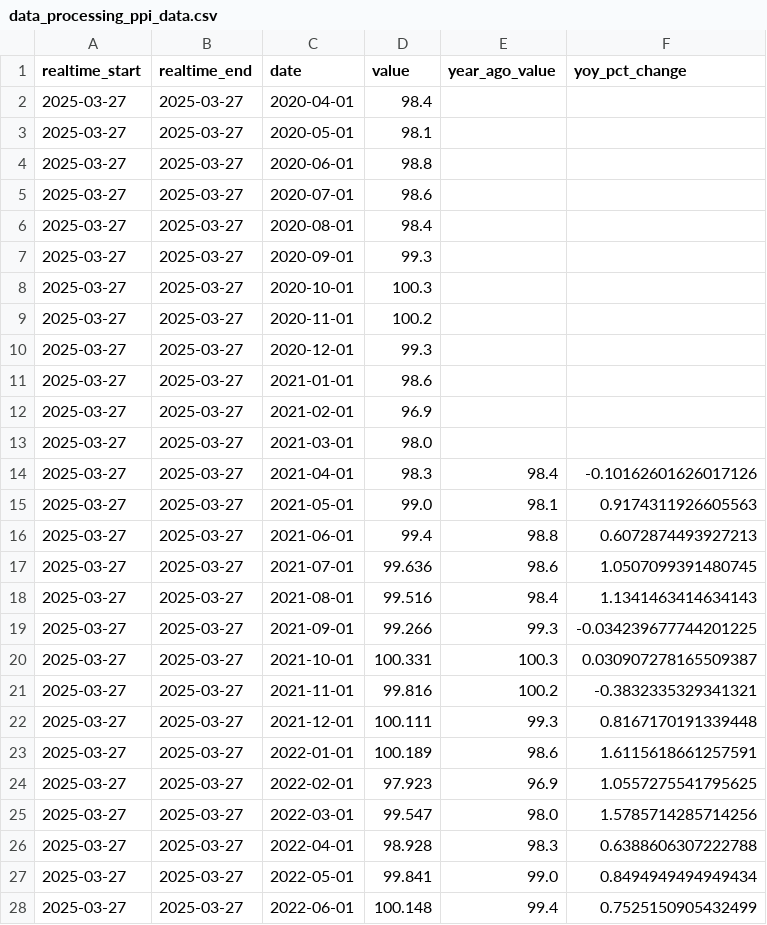
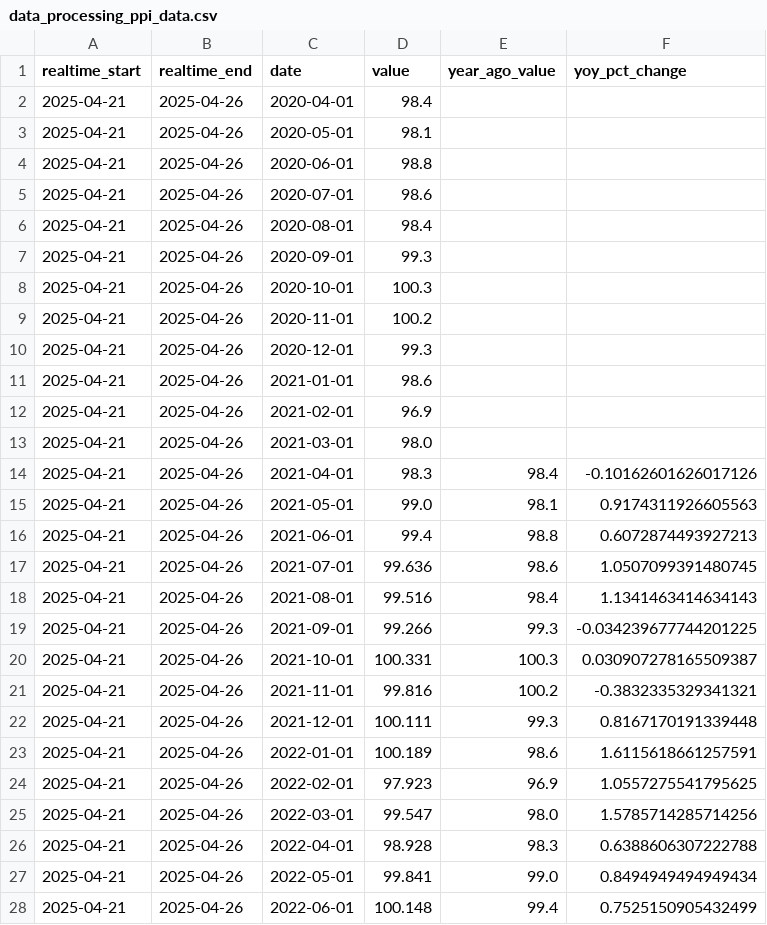
Before and after one commit to jmaietta/T2DPulse, a CSV file: data/data_processing_ppi_data.csv, drawn as a sheet; only a part is shown; the diff covers the shown part only.

```diff
--- a/data/data_processing_ppi_data.csv
+++ b/data/data_processing_ppi_data.csv
@@ -1,28 +1,28 @@
 realtime_start,realtime_end,date,value,year_ago_value,yoy_pct_change
-2025-03-27,2025-03-27,2020-04-01,98.4,,
-2025-03-27,2025-03-27,2020-05-01,98.1,,
-2025-03-27,2025-03-27,2020-06-01,98.8,,
-2025-03-27,2025-03-27,2020-07-01,98.6,,
-2025-03-27,2025-03-27,2020-08-01,98.4,,
-2025-03-27,2025-03-27,2020-09-01,99.3,,
-2025-03-27,2025-03-27,2020-10-01,100.3,,
-2025-03-27,2025-03-27,2020-11-01,100.2,,
-2025-03-27,2025-03-27,2020-12-01,99.3,,
-2025-03-27,2025-03-27,2021-01-01,98.6,,
-2025-03-27,2025-03-27,2021-02-01,96.9,,
-2025-03-27,2025-03-27,2021-03-01,98.0,,
-2025-03-27,2025-03-27,2021-04-01,98.3,98.4,-0.10162601626017126
-2025-03-27,2025-03-27,2021-05-01,99.0,98.1,0.9174311926605563
-2025-03-27,2025-03-27,2021-06-01,99.4,98.8,0.6072874493927213
-2025-03-27,2025-03-27,2021-07-01,99.636,98.6,1.0507099391480745
-2025-03-27,2025-03-27,2021-08-01,99.516,98.4,1.1341463414634143
-2025-03-27,2025-03-27,2021-09-01,99.266,99.3,-0.034239677744201225
-2025-03-27,2025-03-27,2021-10-01,100.331,100.3,0.030907278165509387
-2025-03-27,2025-03-27,2021-11-01,99.816,100.2,-0.3832335329341321
-2025-03-27,2025-03-27,2021-12-01,100.111,99.3,0.8167170191339448
-2025-03-27,2025-03-27,2022-01-01,100.189,98.6,1.6115618661257591
-2025-03-27,2025-03-27,2022-02-01,97.923,96.9,1.0557275541795625
-2025-03-27,2025-03-27,2022-03-01,99.547,98.0,1.5785714285714256
-2025-03-27,2025-03-27,2022-04-01,98.928,98.3,0.6388606307222788
-2025-03-27,2025-03-27,2022-05-01,99.841,99.0,0.8494949494949434
-2025-03-27,2025-03-27,2022-06-01,100.148,99.4,0.7525150905432499
+2025-04-21,2025-04-26,2020-04-01,98.4,,
+2025-04-21,2025-04-26,2020-05-01,98.1,,
+2025-04-21,2025-04-26,2020-06-01,98.8,,
+2025-04-21,2025-04-26,2020-07-01,98.6,,
+2025-04-21,2025-04-26,2020-08-01,98.4,,
+2025-04-21,2025-04-26,2020-09-01,99.3,,
+2025-04-21,2025-04-26,2020-10-01,100.3,,
+2025-04-21,2025-04-26,2020-11-01,100.2,,
+2025-04-21,2025-04-26,2020-12-01,99.3,,
+2025-04-21,2025-04-26,2021-01-01,98.6,,
+2025-04-21,2025-04-26,2021-02-01,96.9,,
+2025-04-21,2025-04-26,2021-03-01,98.0,,
+2025-04-21,2025-04-26,2021-04-01,98.3,98.4,-0.10162601626017126
+2025-04-21,2025-04-26,2021-05-01,99.0,98.1,0.9174311926605563
+2025-04-21,2025-04-26,2021-06-01,99.4,98.8,0.6072874493927213
+2025-04-21,2025-04-26,2021-07-01,99.636,98.6,1.0507099391480745
+2025-04-21,2025-04-26,2021-08-01,99.516,98.4,1.1341463414634143
+2025-04-21,2025-04-26,2021-09-01,99.266,99.3,-0.034239677744201225
+2025-04-21,2025-04-26,2021-10-01,100.331,100.3,0.030907278165509387
+2025-04-21,2025-04-26,2021-11-01,99.816,100.2,-0.3832335329341321
+2025-04-21,2025-04-26,2021-12-01,100.111,99.3,0.8167170191339448
+2025-04-21,2025-04-26,2022-01-01,100.189,98.6,1.6115618661257591
+2025-04-21,2025-04-26,2022-02-01,97.923,96.9,1.0557275541795625
+2025-04-21,2025-04-26,2022-03-01,99.547,98.0,1.5785714285714256
+2025-04-21,2025-04-26,2022-04-01,98.928,98.3,0.6388606307222788
+2025-04-21,2025-04-26,2022-05-01,99.841,99.0,0.8494949494949434
+2025-04-21,2025-04-26,2022-06-01,100.148,99.4,0.7525150905432499
```
Also changed, not shown: 1 added row and 70 edited cells elsewhere in this file, data/gdp_data.csv, data/software_ppi_data.csv, 2 other files.
